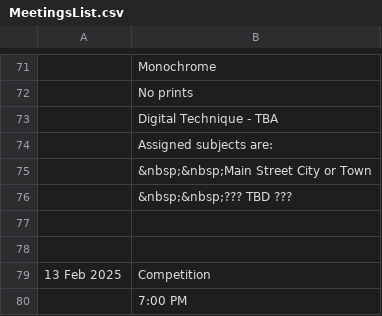
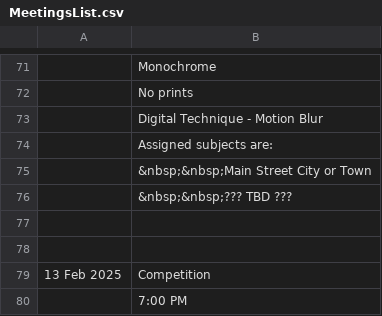
Before and after one commit to RayWallacePhotos/necc, a CSV file: MeetingsList.csv, drawn as a sheet; only a part is shown, gaps mark what is left out.

Commit message:
Dig Tech

```diff
--- a/MeetingsList.csv
+++ b/MeetingsList.csv
@@ -72,3 +72,3 @@
 , No prints
-, Digital Technique - TBA
+, Digital Technique - Motion Blur
 , Assigned subjects are:
```
